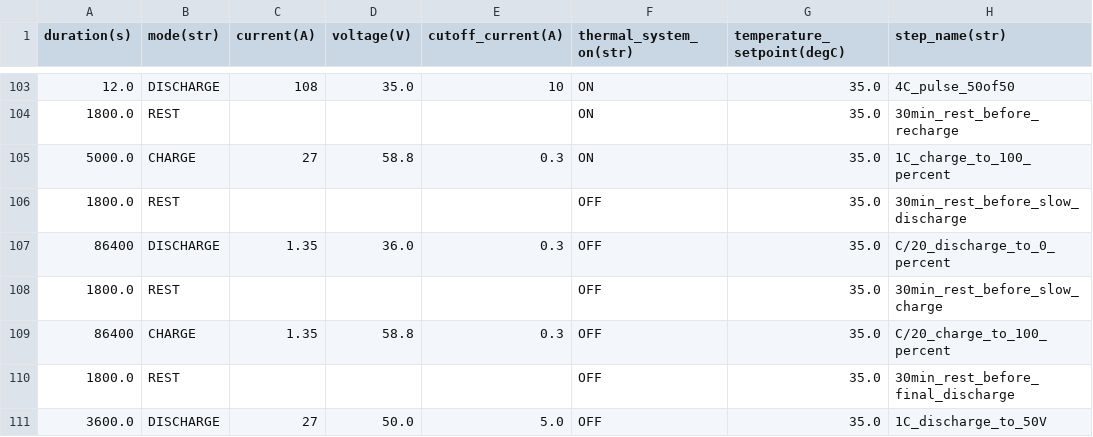
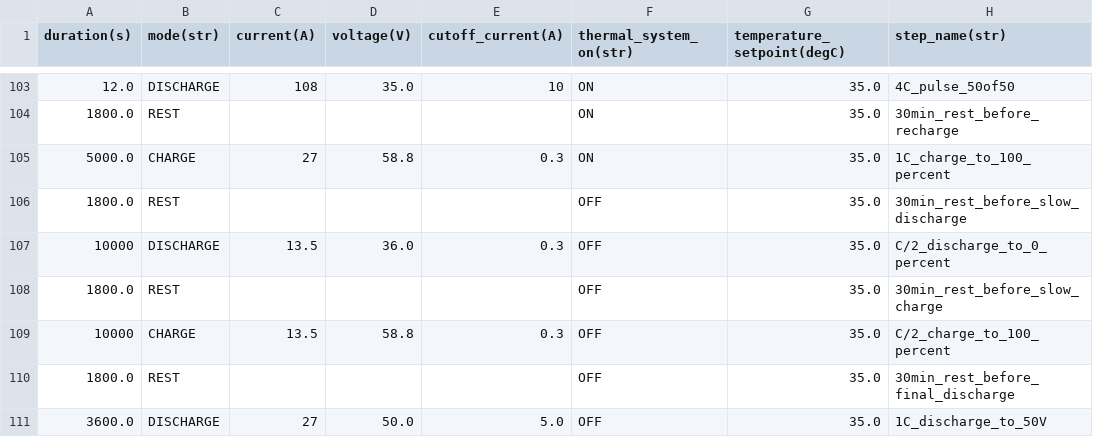
Before and after one commit to ben-horst/battery_cycler_profiles, a CSV file: Zip/profiles/ZB04.csv, drawn as a sheet; only a part is shown, gaps mark what is left out.

Commit message:
Updated ZB04 for C/2 discharge

```diff
--- a/Zip/profiles/ZB04.csv
+++ b/Zip/profiles/ZB04.csv
@@ -106,5 +106,5 @@ duration(s),mode(str),current(A),voltage(V),cutoff_current(A),thermal_system_on(
 1800.0,REST,,,,OFF,35.0,30min_rest_before_slow_discharge
-86400,DISCHARGE,1.35,36.0,0.3,OFF,35.0,C/20_discharge_to_0_percent
+10000,DISCHARGE,13.5,36.0,0.3,OFF,35.0,C/2_discharge_to_0_percent
 1800.0,REST,,,,OFF,35.0,30min_rest_before_slow_charge
-86400,CHARGE,1.35,58.8,0.3,OFF,35.0,C/20_charge_to_100_percent
+10000,CHARGE,13.5,58.8,0.3,OFF,35.0,C/2_charge_to_100_percent
 1800.0,REST,,,,OFF,35.0,30min_rest_before_final_discharge
```
Also changed, not shown: 2 other files.
